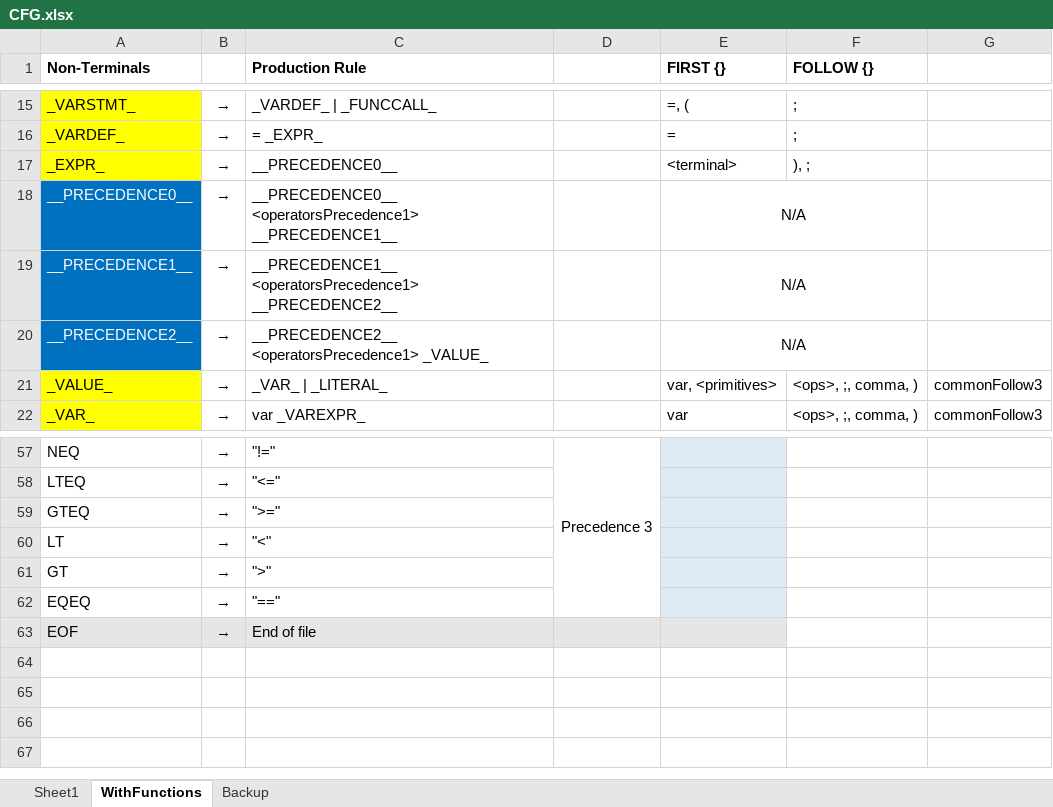
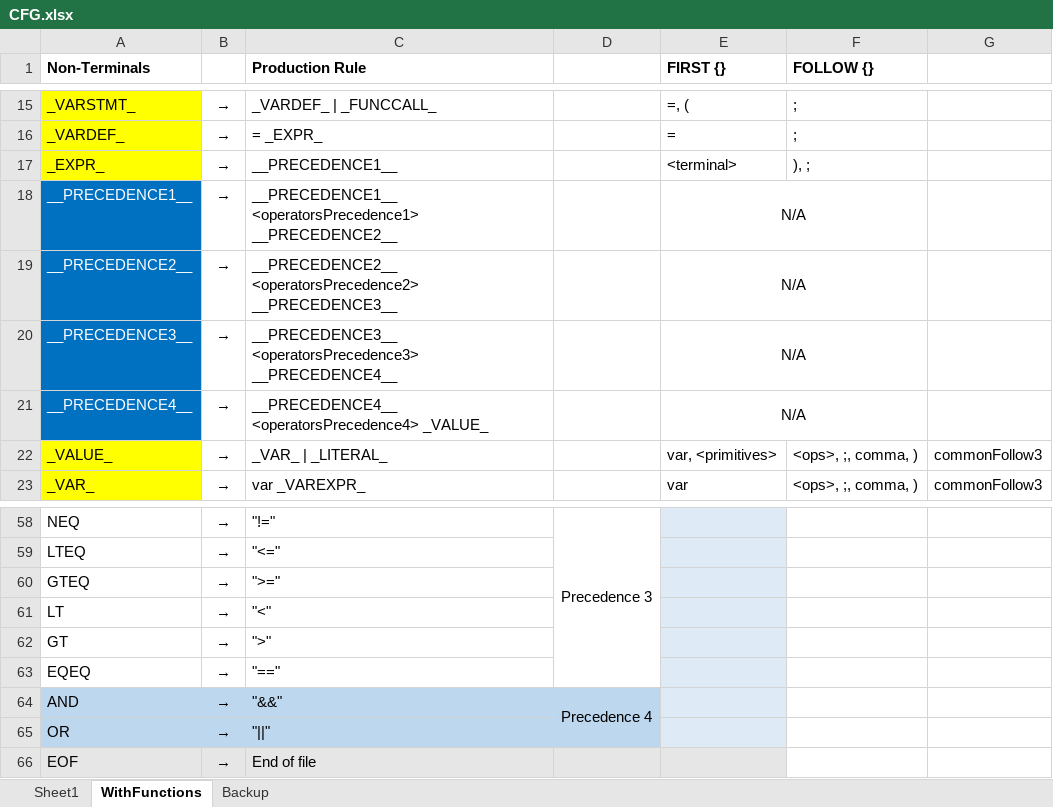
Before and after one commit to ZacharyYGateley/Compiler, an Excel workbook: CFG.xlsx, sheet WithFunctions, drawn as a sheet; only a part is shown, gaps mark what is left out; values as stored, in another font and other column widths than the file's, no borders; removed rows and columns are numbered as before the commit, all else as after; the diff names each change by its address in the sheet, - before the commit and + after, or states it on an @@ line.

```diff
--- a/CFG.xlsx (sheet WithFunctions)
+++ b/CFG.xlsx (sheet WithFunctions)
-C17 (Production Rule): __PRECEDENCE0__
+C17 (Production Rule): __PRECEDENCE1__
-row 18: __PRECEDENCE0__ | → | __PRECEDENCE0__ <operatorsPrecedence1> __PRECEDENCE1__ |  | N/A
-C19 (Production Rule): __PRECEDENCE2__ <operatorsPrecedence1> _VALUE_
+C19 (Production Rule): __PRECEDENCE2__ <operatorsPrecedence2> __PRECEDENCE3__
+row 20: __PRECEDENCE3__ | → | __PRECEDENCE3__ <operatorsPrecedence3> __PRECEDENCE4__ |  | N/A
+row 21: __PRECEDENCE4__ | → | __PRECEDENCE4__ <operatorsPrecedence4> _VALUE_ |  | N/A
+row 64: AND | → | "&&" | Precedence 4
+row 65: OR | → | "||"
```
Also changed, not shown: 2 other files.
